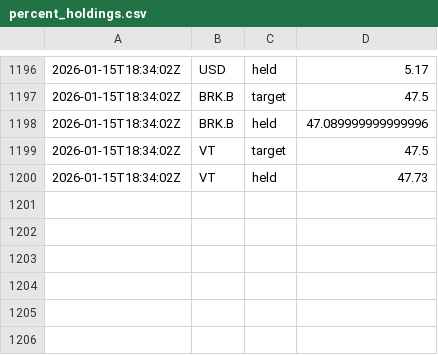
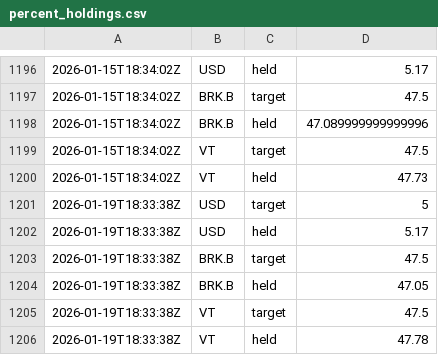
Before and after one commit to riazarbi/rblncr-demo, a CSV file: percent_holdings.csv, drawn as a sheet; only a part is shown, gaps mark what is left out; the diff names each change by its address in the sheet, - before the commit and + after, or states it on an @@ line.

```diff
--- a/percent_holdings.csv
+++ b/percent_holdings.csv
+row 1201: 2026-01-19T18:33:38Z | USD | target | 5
+row 1202: 2026-01-19T18:33:38Z | USD | held | 5.17
+row 1203: 2026-01-19T18:33:38Z | BRK.B | target | 47.5
+row 1204: 2026-01-19T18:33:38Z | BRK.B | held | 47.05
+row 1205: 2026-01-19T18:33:38Z | VT | target | 47.5
+row 1206: 2026-01-19T18:33:38Z | VT | held | 47.78
```
Also changed, not shown: drift_changes.csv, 1 other file.
